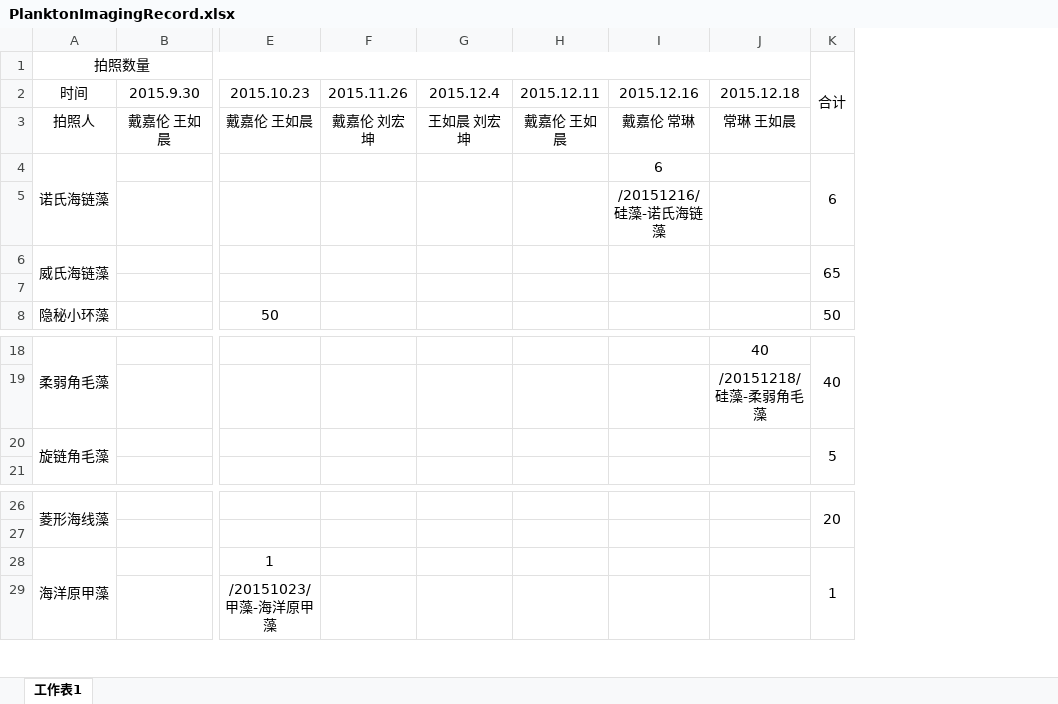
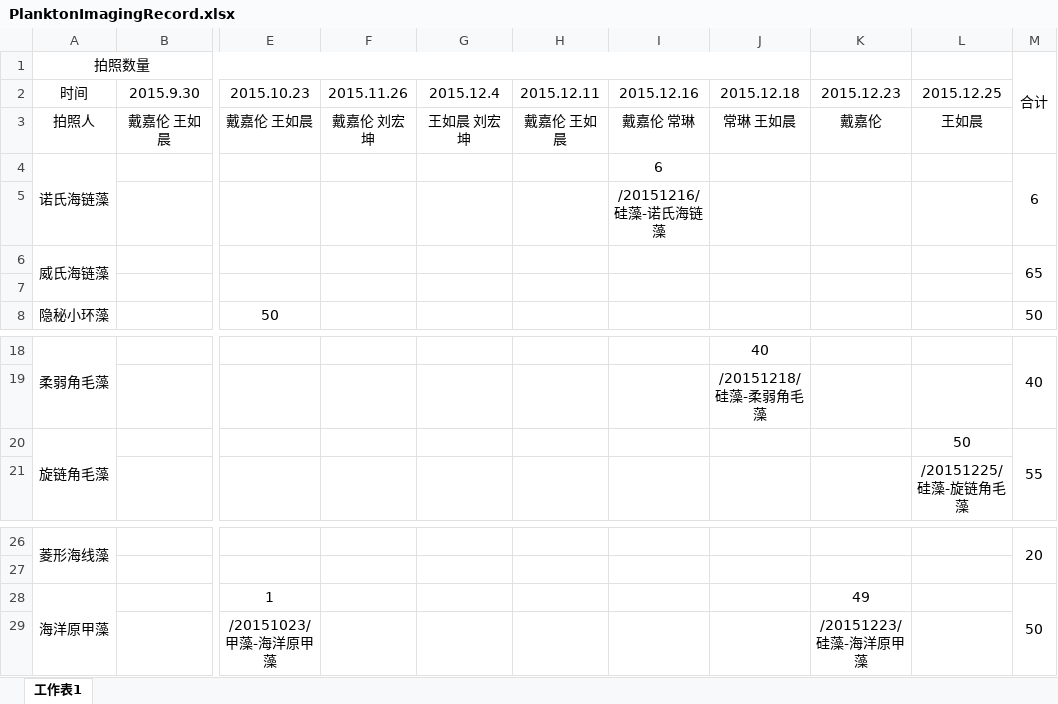
Before and after one commit to zhenglab/PlanktonImagingRecord, an Excel workbook: PlanktonImagingRecord.xlsx, sheet 工作表1, drawn as a sheet; only a part is shown, gaps mark what is left out; values as stored, in another font and other column widths than the file's, no borders; addresses are those after the commit; the diff names each change by its address in the sheet, - before the commit and + after, or states it on an @@ line.

Commit message:
Add 20151225

```diff
--- a/PlanktonImagingRecord.xlsx (sheet 工作表1)
+++ b/PlanktonImagingRecord.xlsx (sheet 工作表1)
+column K, rows 2-3: 2015.12.23 | 戴嘉伦; rows 28-29: 49 | /20151223/硅藻-海洋原甲藻
+column L, rows 2-3: 2015.12.25 | 王如晨; rows 20-21: 50 | /20151225/硅藻-旋链角毛藻
-M20 (合计): 5
+M20 (合计): 55
-M28 (合计): 1
+M28 (合计): 50
```
